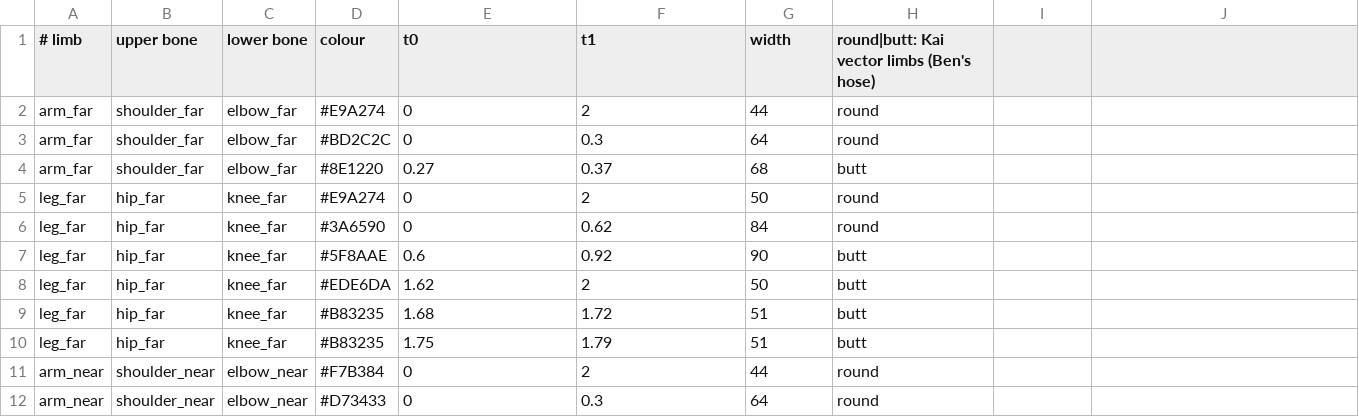
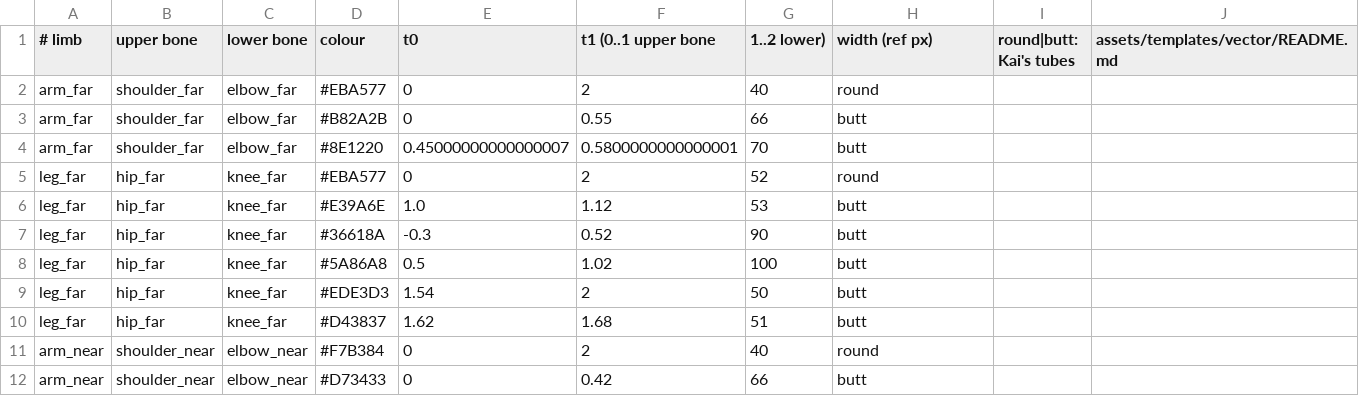
Before and after one commit to ltthuc1989/story-rig-studio, a CSV file: shared/src/commonMain/composeResources/files/kai_vec/hoses.csv, drawn as a sheet; only a part is shown; the diff covers the shown part only.

```diff
--- a/shared/src/commonMain/composeResources/files/kai_vec/hoses.csv
+++ b/shared/src/commonMain/composeResources/files/kai_vec/hoses.csv
@@ -1,12 +1,12 @@
-# limb,upper bone,lower bone,colour,t0,t1,width,round|butt: Kai vector limbs (Ben's hose)
-arm_far,shoulder_far,elbow_far,#E9A274,0,2,44,round
-arm_far,shoulder_far,elbow_far,#BD2C2C,0,0.3,64,round
-arm_far,shoulder_far,elbow_far,#8E1220,0.27,0.37,68,butt
-leg_far,hip_far,knee_far,#E9A274,0,2,50,round
-leg_far,hip_far,knee_far,#3A6590,0,0.62,84,round
-leg_far,hip_far,knee_far,#5F8AAE,0.6,0.92,90,butt
-leg_far,hip_far,knee_far,#EDE6DA,1.62,2,50,butt
-leg_far,hip_far,knee_far,#B83235,1.68,1.72,51,butt
-leg_far,hip_far,knee_far,#B83235,1.75,1.79,51,butt
-arm_near,shoulder_near,elbow_near,#F7B384,0,2,44,round
-arm_near,shoulder_near,elbow_near,#D73433,0,0.3,64,round
+# limb,upper bone,lower bone,colour,t0,t1 (0..1 upper bone, 1..2 lower),width (ref px),round|butt: Kai's tubes, assets/templates/vector/README.md
+arm_far,shoulder_far,elbow_far,#EBA577,0,2,40,round
+arm_far,shoulder_far,elbow_far,#B82A2B,0,0.55,66,butt
+arm_far,shoulder_far,elbow_far,#8E1220,0.45000000000000007,0.5800000000000001,70,butt
+leg_far,hip_far,knee_far,#EBA577,0,2,52,round
+leg_far,hip_far,knee_far,#E39A6E,1.0,1.12,53,butt
+leg_far,hip_far,knee_far,#36618A,-0.3,0.52,90,butt
+leg_far,hip_far,knee_far,#5A86A8,0.5,1.02,100,butt
+leg_far,hip_far,knee_far,#EDE3D3,1.54,2,50,butt
+leg_far,hip_far,knee_far,#D43837,1.62,1.68,51,butt
+arm_near,shoulder_near,elbow_near,#F7B384,0,2,40,round
+arm_near,shoulder_near,elbow_near,#D73433,0,0.42,66,butt
```
Also changed, not shown: 1 added row, 1 removed row and 14 edited cells elsewhere in this file, shared/src/commonMain/composeResources/files/kai_vec/shapes.csv, 2 other files.
